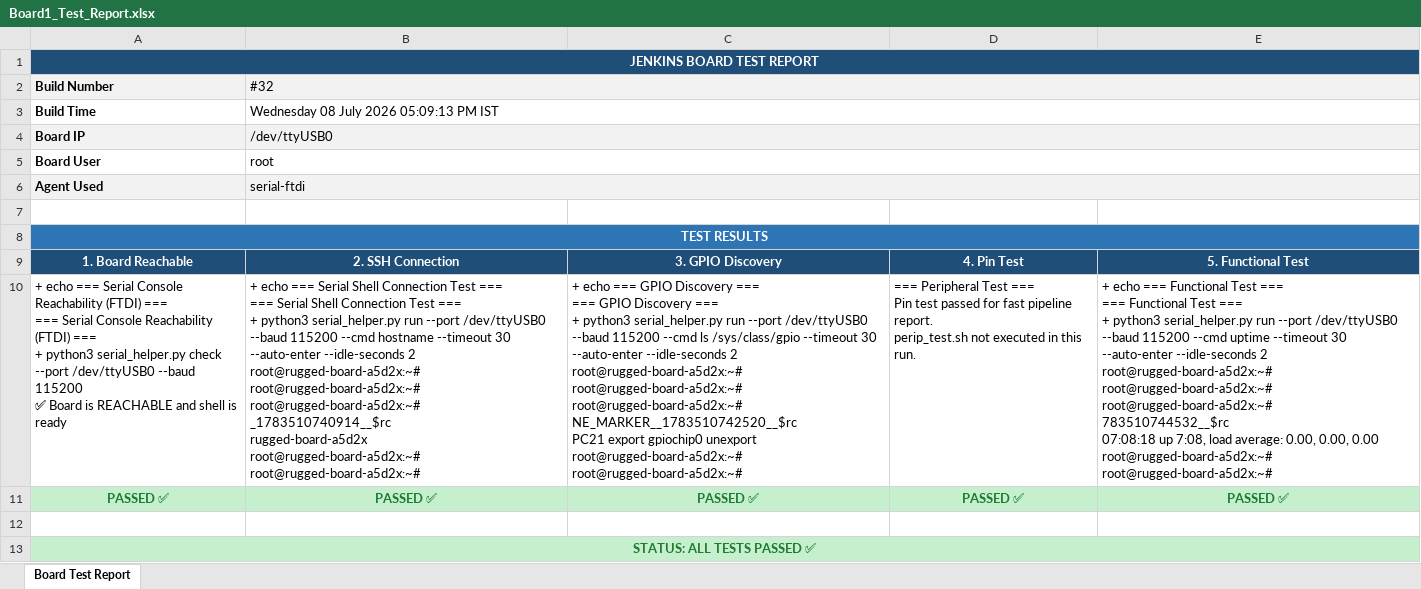
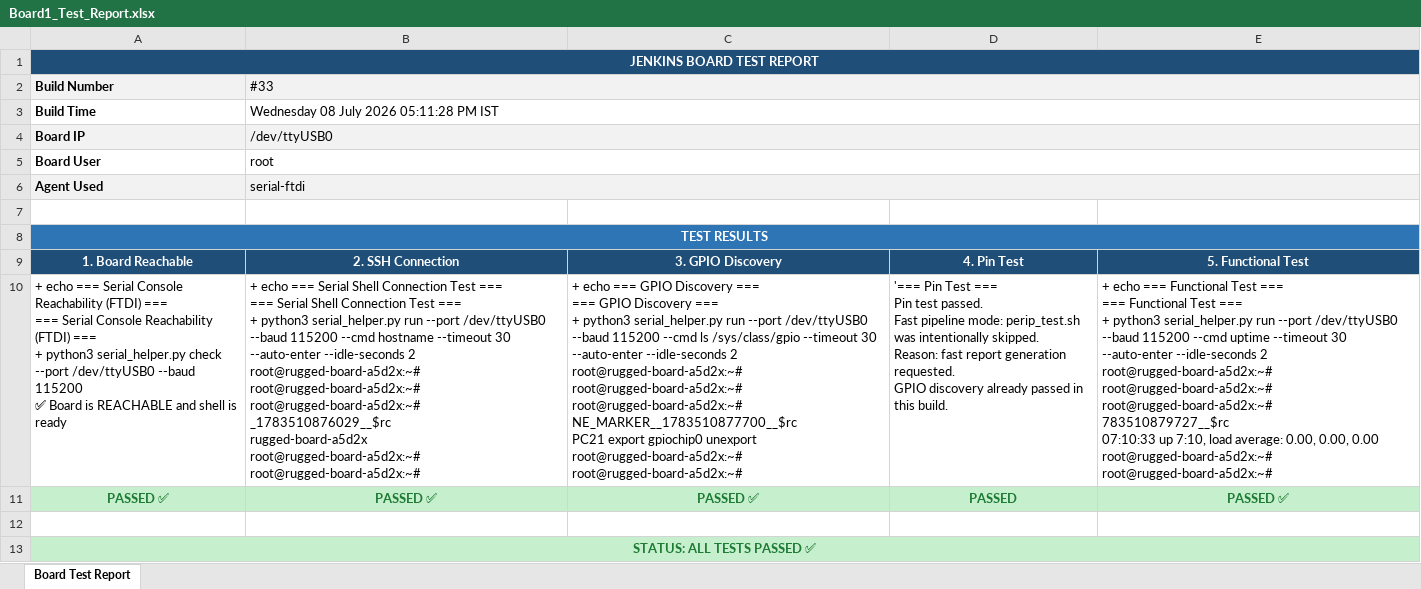
Before and after one commit to Shivaguru-crypto/jenkins-demo, an Excel workbook: test-reports/Board1_Test_Report.xlsx, sheet Board Test Report, drawn as a sheet; values as stored, in another font and other column widths than the file's, no borders; formulas without a stored value are shown as written; ↵ is a line break in a cell; the diff names each change by its address in the sheet, - before the commit and + after, or states it on an @@ line.

```diff
--- a/test-reports/Board1_Test_Report.xlsx (sheet Board Test Report)
+++ b/test-reports/Board1_Test_Report.xlsx (sheet Board Test Report)
-B2: #32
+B2: #33
-B3 (#33): Wednesday 08 July 2026 05:09:13 PM IST
+B3 (#33): Wednesday 08 July 2026 05:11:28 PM IST
-B10 (#33): …root@rugged-board-a5d2x:~# ↵ root@rugged-board-a5d2x:~# ↵ _1783510740914__$rc ↵ rugged-board-a5d2x ↵ root@rugged-board-a5d2x:~#…
+B10 (#33): …root@rugged-board-a5d2x:~# ↵ root@rugged-board-a5d2x:~# ↵ _1783510876029__$rc ↵ rugged-board-a5d2x ↵ root@rugged-board-a5d2x:~#…
-C10: …root@rugged-board-a5d2x:~# ↵ root@rugged-board-a5d2x:~# ↵ NE_MARKER__1783510742520__$rc ↵ PC21 export…
+C10: …root@rugged-board-a5d2x:~# ↵ root@rugged-board-a5d2x:~# ↵ NE_MARKER__1783510877700__$rc ↵ PC21 export…
-D10: === Peripheral Test === ↵ Pin test passed for fast pipeline report. ↵ perip_test.sh not executed in this run.
+D10: '=== Pin Test === ↵ Pin test passed. ↵ Fast pipeline mode: perip_test.sh was intentionally skipped. ↵ Reason: fast report generation requested. ↵ GPIO discovery already passed in this build.
-E10: …root@rugged-board-a5d2x:~# ↵ root@rugged-board-a5d2x:~# ↵ 783510744532__$rc ↵ 07:08:18 up 7:08, load average:…
+E10: …root@rugged-board-a5d2x:~# ↵ root@rugged-board-a5d2x:~# ↵ 783510879727__$rc ↵ 07:10:33 up 7:10, load average:…
-D11: PASSED ✅
+D11: PASSED
```
Also changed, not shown: test-reports/Board2_Test_Report.xlsx.
